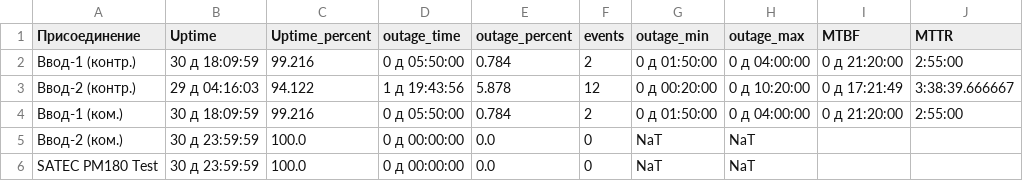
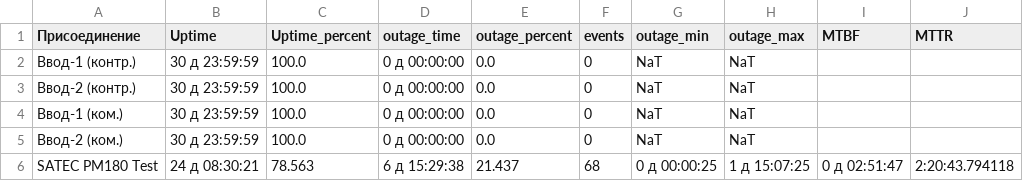
Before and after one commit to SmoktoK/KKE-Sankey, a CSV file: report_template_old.csv, drawn as a sheet.

```diff
--- a/report_template_old.csv
+++ b/report_template_old.csv
@@ -1,6 +1,6 @@
 Присоединение,Uptime,Uptime_percent,outage_time,outage_percent,events,outage_min,outage_max,MTBF,MTTR
-Ввод-1 (контр.),30 д 18:09:59,99.216,0 д 05:50:00,0.784,2,0 д 01:50:00,0 д 04:00:00,0 д 21:20:00,2:55:00
-Ввод-2 (контр.),29 д 04:16:03,94.122,1 д 19:43:56,5.878,12,0 д 00:20:00,0 д 10:20:00,0 д 17:21:49,3:38:39.666667
-Ввод-1 (ком.),30 д 18:09:59,99.216,0 д 05:50:00,0.784,2,0 д 01:50:00,0 д 04:00:00,0 д 21:20:00,2:55:00
+Ввод-1 (контр.),30 д 23:59:59,100.0,0 д 00:00:00,0.0,0,NaT,NaT,,
+Ввод-2 (контр.),30 д 23:59:59,100.0,0 д 00:00:00,0.0,0,NaT,NaT,,
+Ввод-1 (ком.),30 д 23:59:59,100.0,0 д 00:00:00,0.0,0,NaT,NaT,,
 Ввод-2 (ком.),30 д 23:59:59,100.0,0 д 00:00:00,0.0,0,NaT,NaT,,
-SATEC PM180 Test,30 д 23:59:59,100.0,0 д 00:00:00,0.0,0,NaT,NaT,,
+SATEC PM180 Test,24 д 08:30:21,78.563,6 д 15:29:38,21.437,68,0 д 00:00:25,1 д 15:07:25,0 д 02:51:47,2:20:43.794118
```
Also changed, not shown: report_template.csv, 2 other files.
